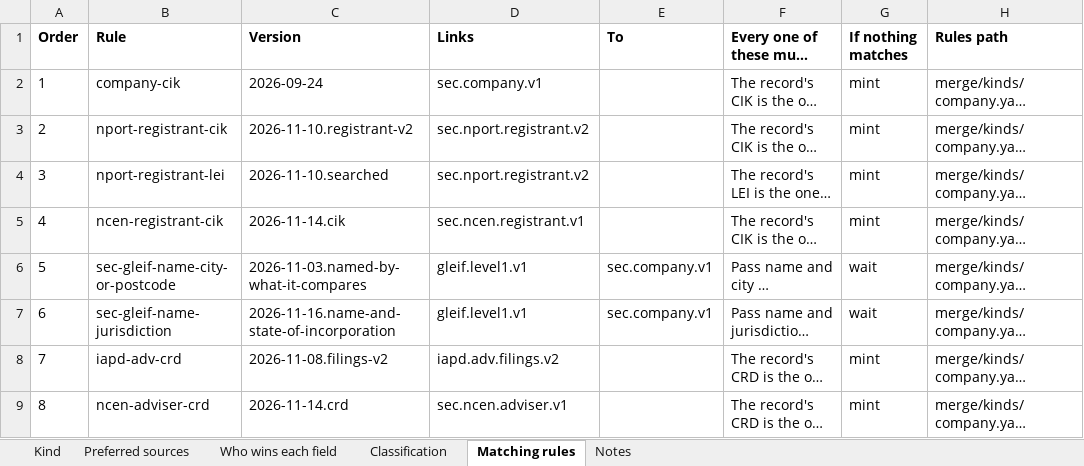
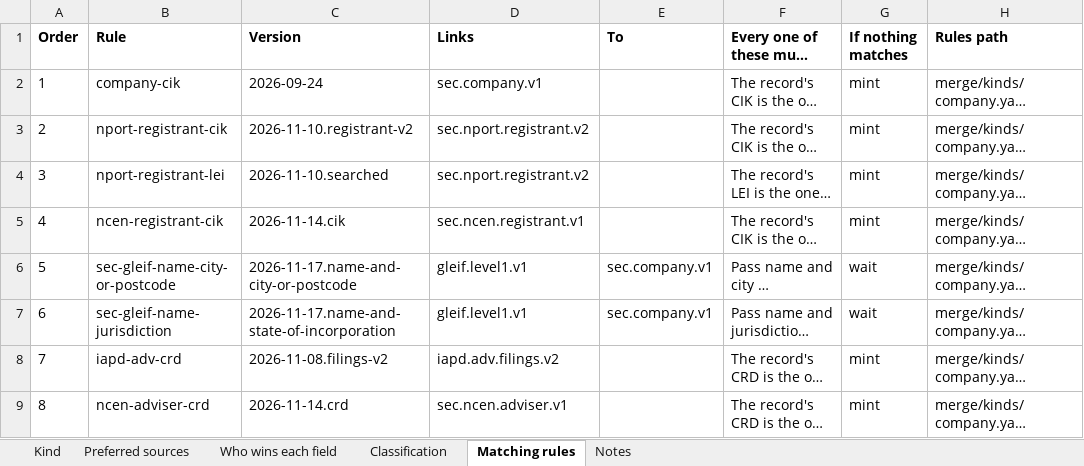
Before and after one commit to paulananth/edgartools-platform, an Excel workbook: rules/merge/kinds/company.xlsx, sheet Matching rules, drawn as a sheet; only a part is shown; long unchanged cells end in …; values as stored, in another font and other column widths than the file's, no borders; the diff names each change by its address in the sheet, - before the commit and + after, or states it on an @@ line.

```diff
--- a/rules/merge/kinds/company.xlsx (sheet Matching rules)
+++ b/rules/merge/kinds/company.xlsx (sheet Matching rules)
-C6 (Version): 2026-11-03.named-by-what-it-compares
+C6 (Version): 2026-11-17.name-and-city-or-postcode
-C7 (Version): 2026-11-16.name-and-state-of-incorporation
+C7 (Version): 2026-11-17.name-and-state-of-incorporation
```
Also changed, not shown: 32 other files.
